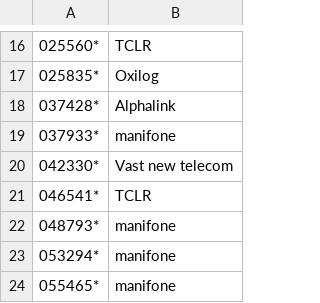
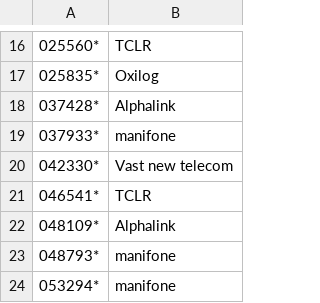
Before and after one commit to guiguiabloc/spamtel, a CSV file: spamlist.csv, drawn as a sheet; only a part is shown, gaps mark what is left out; the shorter side is filled out with more unchanged rows.

Commit message:
add 048109

```diff
--- a/spamlist.csv
+++ b/spamlist.csv
@@ -21,2 +21,3 @@
 046541*,TCLR
+048109*,Alphalink
 048793*,manifone
```
